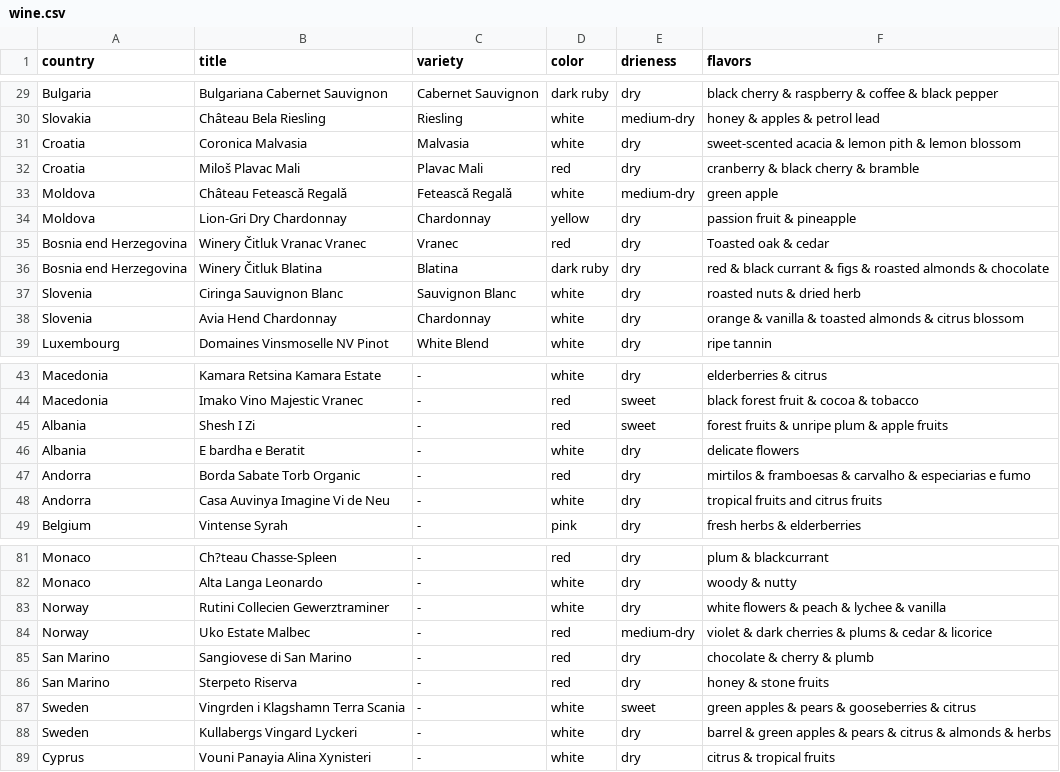
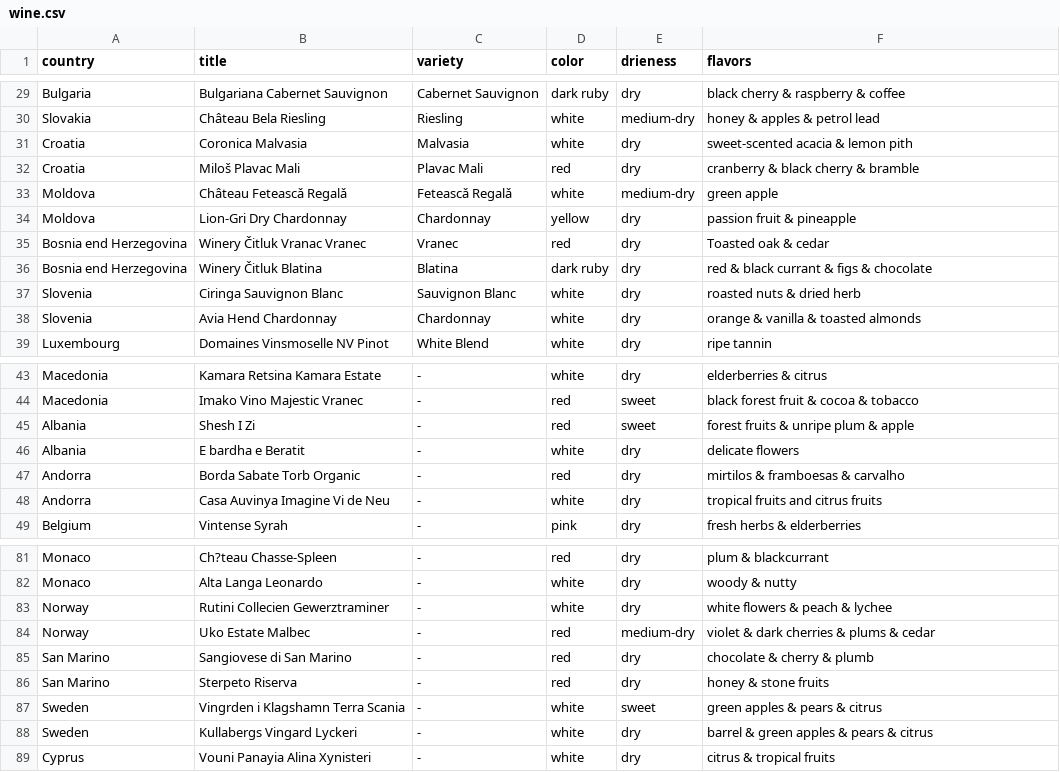
Before and after one commit to Ok-ss/Loza_Team, a CSV file: wine.csv, drawn as a sheet; only a part is shown, gaps mark what is left out; the diff covers the shown part only; the diff names each change by its address in the sheet, - before the commit and + after, or states it on an @@ line.

```diff
--- a/wine.csv
+++ b/wine.csv
-F29 (flavors): black cherry & raspberry & coffee & black pepper
+F29 (flavors): black cherry & raspberry & coffee
-F31 (flavors): sweet-scented acacia & lemon pith & lemon blossom
+F31 (flavors): sweet-scented acacia & lemon pith
-F36 (flavors): …figs & roasted almonds & chocolate
+F36 (flavors): …figs & chocolate
-F38 (flavors): orange & vanilla & toasted almonds & citrus blossom
+F38 (flavors): orange & vanilla & toasted almonds
-F45 (flavors): forest fruits & unripe plum & apple fruits
+F45 (flavors): forest fruits & unripe plum & apple
-F47 (flavors): mirtilos & framboesas & carvalho & especiarias e fumo
+F47 (flavors): mirtilos & framboesas & carvalho
-F83 (flavors): white flowers & peach & lychee & vanilla
+F83 (flavors): white flowers & peach & lychee
-F84 (flavors): violet & dark cherries & plums & cedar & licorice
+F84 (flavors): violet & dark cherries & plums & cedar
-F87 (flavors): green apples & pears & gooseberries & citrus
+F87 (flavors): green apples & pears & citrus
-F88 (flavors): …& citrus & almonds & herbs
+F88 (flavors): …& citrus
```
Also changed, not shown: 14 edited cells elsewhere in this file.
